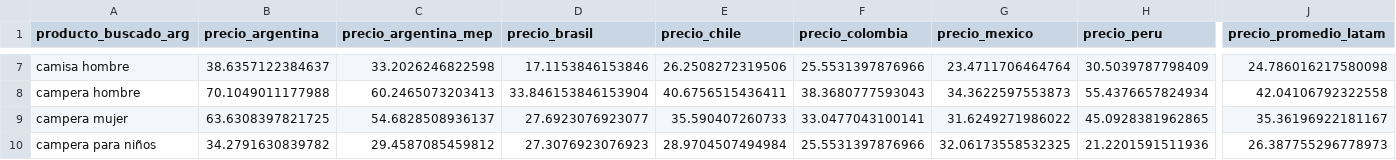
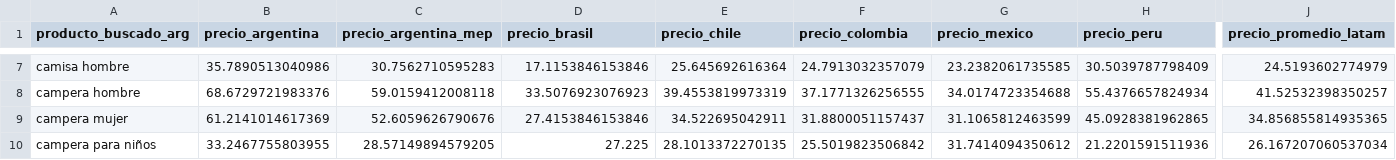
Before and after one commit to datos-Fundar/precios-textil, a CSV file: meli/output/tabla 1 - mediana por pais.csv, drawn as a sheet; only a part is shown, gaps mark what is left out; the diff covers the shown part only; the diff names each change by its address in the sheet, - before the commit and + after, or states it on an @@ line.

```diff
--- a/meli/output/tabla 1 - mediana por pais.csv
+++ b/meli/output/tabla 1 - mediana por pais.csv
-B7 (precio_argentina): 38.6357122384637
+B7 (precio_argentina): 35.7890513040986
-C7 (precio_argentina_mep): 33.2026246822598
+C7 (precio_argentina_mep): 30.7562710595283
-E7 (precio_chile): 26.2508272319506
+E7 (precio_chile): 25.645692616364
-F7 (precio_colombia): 25.5531397876966
+F7 (precio_colombia): 24.7913032357079
-G7 (precio_mexico): 23.4711706464764
+G7 (precio_mexico): 23.2382061735585
-J7 (precio_promedio_latam): 24.786016217580098
+J7 (precio_promedio_latam): 24.5193602774979
-B8 (precio_argentina): 70.1049011177988
+B8 (precio_argentina): 68.6729721983376
-C8 (precio_argentina_mep): 60.2465073203413
+C8 (precio_argentina_mep): 59.0159412008118
-D8 (precio_brasil): 33.846153846153904
+D8 (precio_brasil): 33.5076923076923
-E8 (precio_chile): 40.6756515436411
+E8 (precio_chile): 39.4553819973319
-F8 (precio_colombia): 38.3680777593043
+F8 (precio_colombia): 37.1771326256555
-G8 (precio_mexico): 34.3622597553873
+G8 (precio_mexico): 34.0174723354688
-J8 (precio_promedio_latam): 42.04106792322558
+J8 (precio_promedio_latam): 41.52532398350257
-B9 (precio_argentina): 63.6308397821725
+B9 (precio_argentina): 61.2141014617369
-C9 (precio_argentina_mep): 54.6828508936137
+C9 (precio_argentina_mep): 52.6059626790676
-D9 (precio_brasil): 27.6923076923077
+D9 (precio_brasil): 27.4153846153846
-E9 (precio_chile): 35.590407260733
+E9 (precio_chile): 34.522695042911
-F9 (precio_colombia): 33.0477043100141
+F9 (precio_colombia): 31.8800051157437
-G9 (precio_mexico): 31.6249271986022
+G9 (precio_mexico): 31.1065812463599
-J9 (precio_promedio_latam): 35.36196922181167
+J9 (precio_promedio_latam): 34.856855814935365
-B10 (precio_argentina): 34.2791630839782
+B10 (precio_argentina): 33.2467755803955
-C10 (precio_argentina_mep): 29.4587085459812
+C10 (precio_argentina_mep): 28.57149894579205
-D10 (precio_brasil): 27.3076923076923
+D10 (precio_brasil): 27.225
-E10 (precio_chile): 28.9704507494984
+E10 (precio_chile): 28.1013372270135
-F10 (precio_colombia): 25.5531397876966
+F10 (precio_colombia): 25.5019823506842
-G10 (precio_mexico): 32.06173558532325
+G10 (precio_mexico): 31.7414094350612
-J10 (precio_promedio_latam): 26.387755296778973
+J10 (precio_promedio_latam): 26.167207060537034
```
Also changed, not shown: 160 edited cells elsewhere in this file, meli/output/Grafico 1 - precio canasta ropa vs latam.csv, meli/output/Grafico 2 - relacion percentil 90 y 10.csv, 9 other files.
